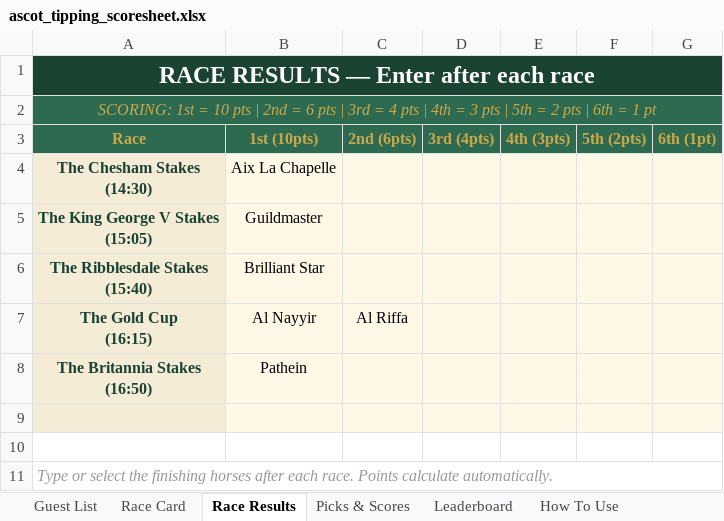
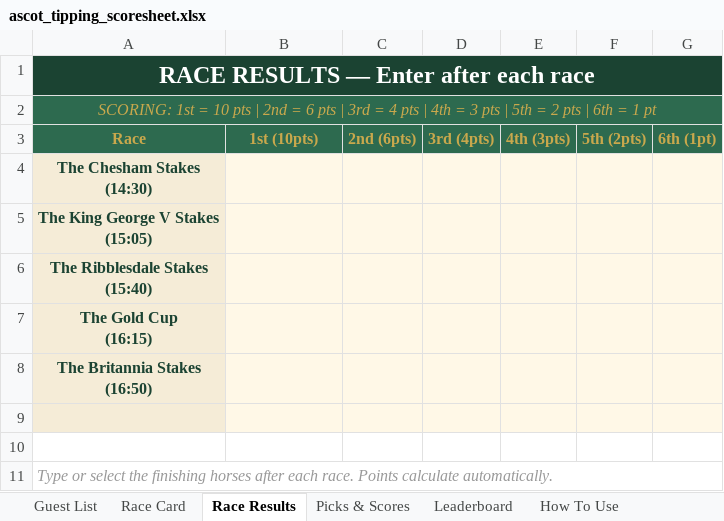
Before and after one commit to amyekore/ascot-tipping, an Excel workbook: ascot_tipping_scoresheet.xlsx, sheet Race Results, drawn as a sheet; values as stored, in another font and other column widths than the file's, no borders; the diff names each change by its address in the sheet, - before the commit and + after, or states it on an @@ line.

```diff
--- a/ascot_tipping_scoresheet.xlsx (sheet Race Results)
+++ b/ascot_tipping_scoresheet.xlsx (sheet Race Results)
-B4: Aix La Chapelle
+B4: (empty)
-B5: Guildmaster
+B5: (empty)
-B6: Brilliant Star
+B6: (empty)
-B7: Al Nayyir
+B7: (empty)
-C7: Al Riffa
+C7: (empty)
-B8: Pathein
+B8: (empty)
```
Also changed, not shown: sheet Picks & Scores, sheet Leaderboard.
